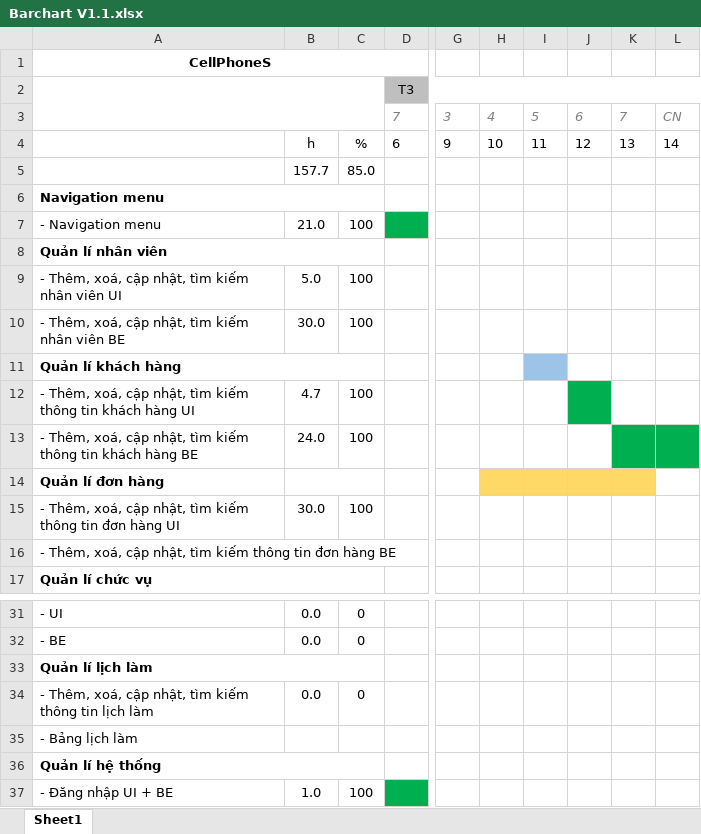
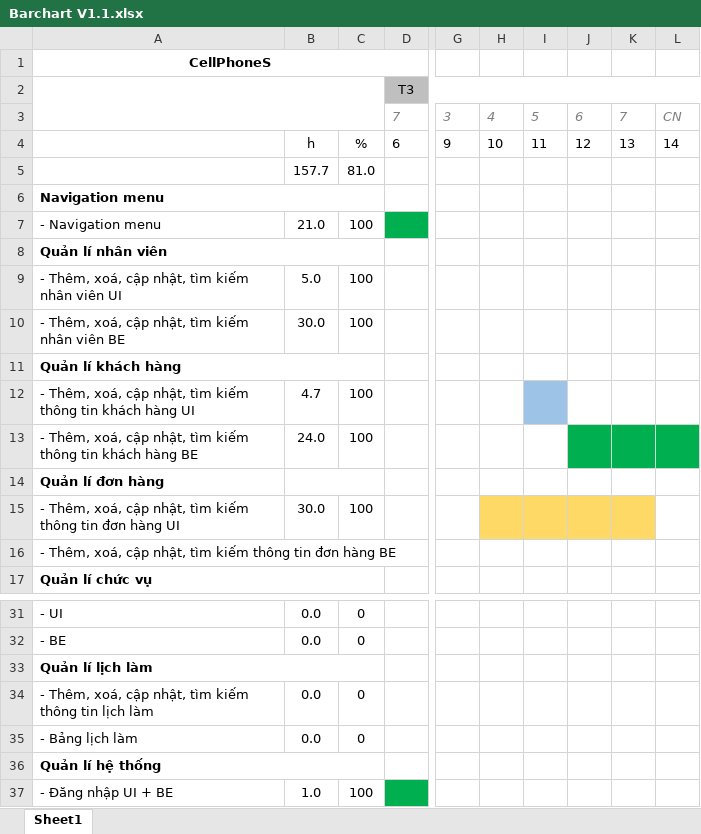
Before and after one commit to CNPM-Team-1/CNPM, an Excel workbook: Documentation/Phân tích/Barchart V1.1.xlsx, sheet Sheet1, drawn as a sheet; only a part is shown, gaps mark what is left out; values as stored, in another font and other column widths than the file's, no borders; the diff names each change by its address in the sheet, - before the commit and + after, or states it on an @@ line.

Commit message:
Update Barchart V1.1.xlsx

```diff
--- a/Documentation/Phân tích/Barchart V1.1.xlsx (sheet Sheet1)
+++ b/Documentation/Phân tích/Barchart V1.1.xlsx (sheet Sheet1)
-C5: 85.0
+C5: 81.0
-I11 fill: #9DC3E6
+I11 fill: none
-I12 fill: none
+I12 fill: #9DC3E6
-J12 fill: #00B050
+J12 fill: none
-J13 fill: none
+J13 fill: #00B050
-H14:K14 fill: #FFD966
+H14:K14 fill: none
-H15:K15 fill: none
+H15:K15 fill: #FFD966
-B35: (empty)
+B35: 0.0
-C35: (empty)
+C35: 0
```
